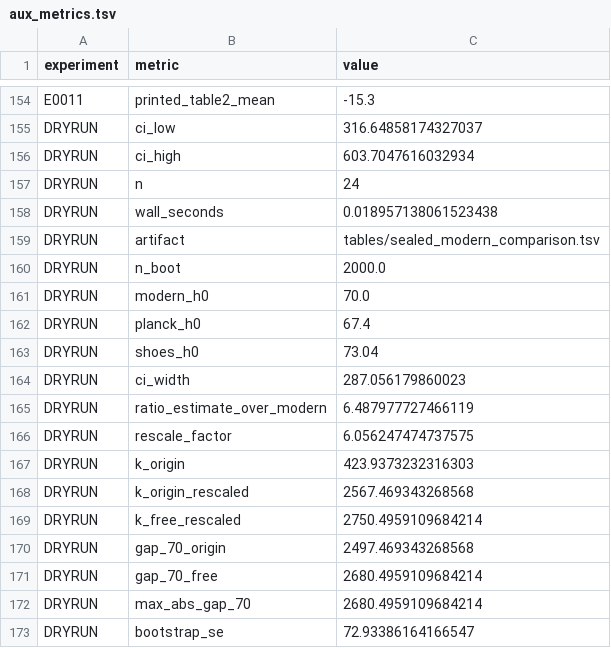
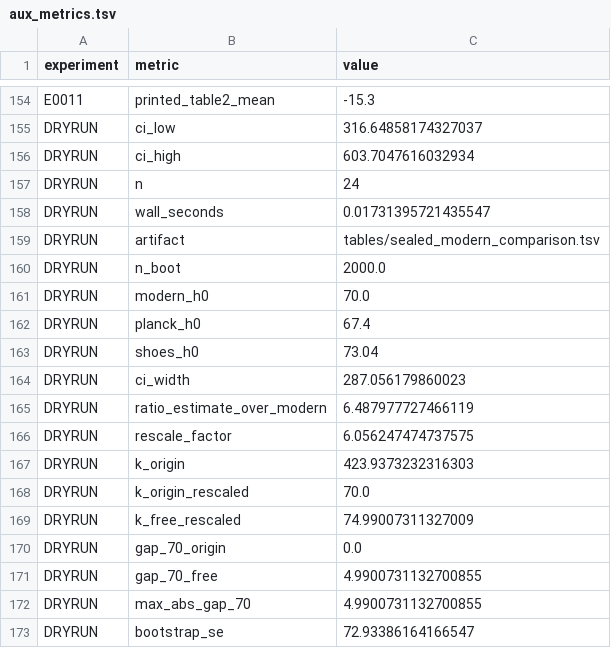
Before and after one commit to Xiang-Shan/klein-auto-research, a TSV file: studies/10-hubble-1929-replication/aux_metrics.tsv, drawn as a sheet; only a part is shown, gaps mark what is left out.

```diff
--- a/studies/10-hubble-1929-replication/aux_metrics.tsv
+++ b/studies/10-hubble-1929-replication/aux_metrics.tsv
@@ -157,3 +157,3 @@ DRYRUN	ci_high	603.7047616032934
 DRYRUN	n	24
-DRYRUN	wall_seconds	0.018957138061523438
+DRYRUN	wall_seconds	0.01731395721435547
 DRYRUN	artifact	tables/sealed_modern_comparison.tsv
@@ -167,7 +167,7 @@ DRYRUN	rescale_factor	6.056247474737575
 DRYRUN	k_origin	423.9373232316303
-DRYRUN	k_origin_rescaled	2567.469343268568
-DRYRUN	k_free_rescaled	2750.4959109684214
-DRYRUN	gap_70_origin	2497.469343268568
-DRYRUN	gap_70_free	2680.4959109684214
-DRYRUN	max_abs_gap_70	2680.4959109684214
+DRYRUN	k_origin_rescaled	70.0
+DRYRUN	k_free_rescaled	74.99007311327009
+DRYRUN	gap_70_origin	0.0
+DRYRUN	gap_70_free	4.9900731132700855
+DRYRUN	max_abs_gap_70	4.9900731132700855
 DRYRUN	bootstrap_se	72.93386164166547
```
Also changed, not shown: 2 other files.
